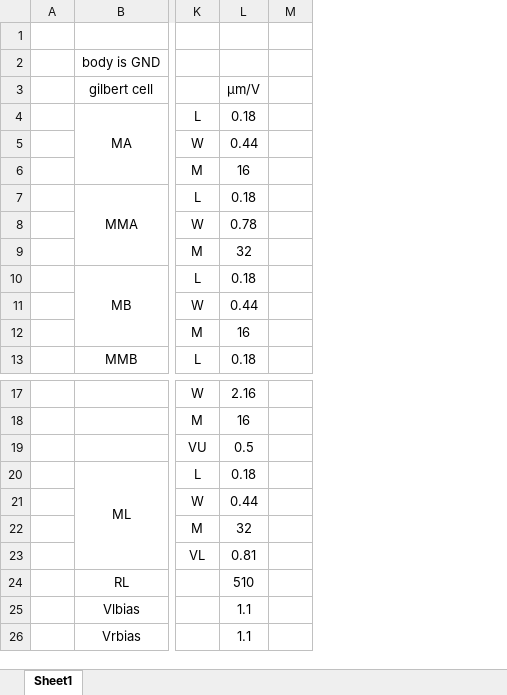
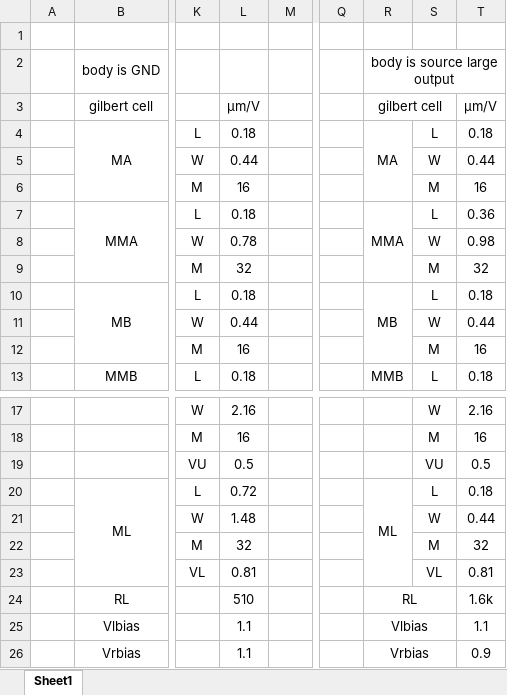
Before and after one commit to kjm-desktop10400/reserch, an Excel workbook: folded_gilbert/seminar/20231205/size.xlsx, sheet Sheet1, drawn as a sheet; only a part is shown, gaps mark what is left out; values as stored, in another font and other column widths than the file's, no borders; the diff names each change by its address in the sheet, - before the commit and + after, or states it on an @@ line.

```diff
--- a/folded_gilbert/seminar/20231205/size.xlsx (sheet Sheet1)
+++ b/folded_gilbert/seminar/20231205/size.xlsx (sheet Sheet1)
+column Q, empty
+column R, rows 2-13: body is source large output | gilbert cell | MA |  |  | MMA |  |  | MB |  |  | MMB; rows 20-26: ML |  |  |  | RL | Vlbias | Vrbias
+column S, rows 4-13: L | W | M | L | W | M | L | W | M | L; rows 17-23: W | M | VU | L | W | M | VL
+column T, rows 3-13: μm/V | 0.18 | 0.44 | 16 | 0.36 | 0.98 | 32 | 0.18 | 0.44 | 16 | 0.18; rows 17-26: 2.16 | 16 | 0.5 | 0.18 | 0.44 | 32 | 0.81 | 1.6k | 1.1 | 0.9
-L20: 0.18
+L20: 0.72
-L21: 0.44
+L21: 1.48
```
Also changed, not shown: 10 other files.
